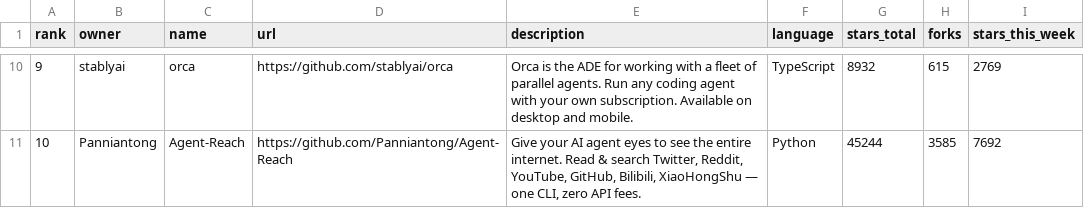
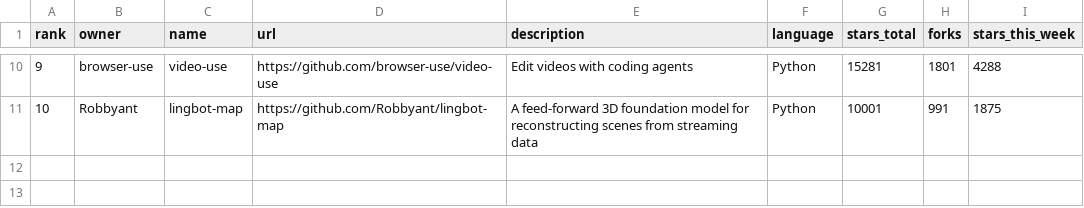
Before and after one commit to Fluffywolf1913VS/github-trending-tracker, a CSV file: trending_weekly.csv, drawn as a sheet; only a part is shown, gaps mark what is left out; the diff covers the shown part only.

```diff
--- a/trending_weekly.csv
+++ b/trending_weekly.csv
@@ -10,2 +10,2 @@ rank,owner,name,url,description,language,stars_total,forks,stars_this_week
-9,stablyai,orca,https://github.com/stablyai/orca,Orca is the ADE for working with a fleet of parallel agents. Run any coding agent with your own subscription. Available on desktop and mobile.,TypeScript,8932,615,2769
-10,Panniantong,Agent-Reach,https://github.com/Panniantong/Agent-Reach,"Give your AI agent eyes to see the entire internet. Read & search Twitter, Reddit, YouTube, GitHub, Bilibili, XiaoHongShu — one CLI, zero API fees.",Python,45244,3585,7692
+9,browser-use,video-use,https://github.com/browser-use/video-use,Edit videos with coding agents,Python,15281,1801,4288
+10,Robbyant,lingbot-map,https://github.com/Robbyant/lingbot-map,A feed-forward 3D foundation model for reconstructing scenes from streaming data,Python,10001,991,1875
```
Also changed, not shown: 61 edited cells elsewhere in this file, 1 other file.
